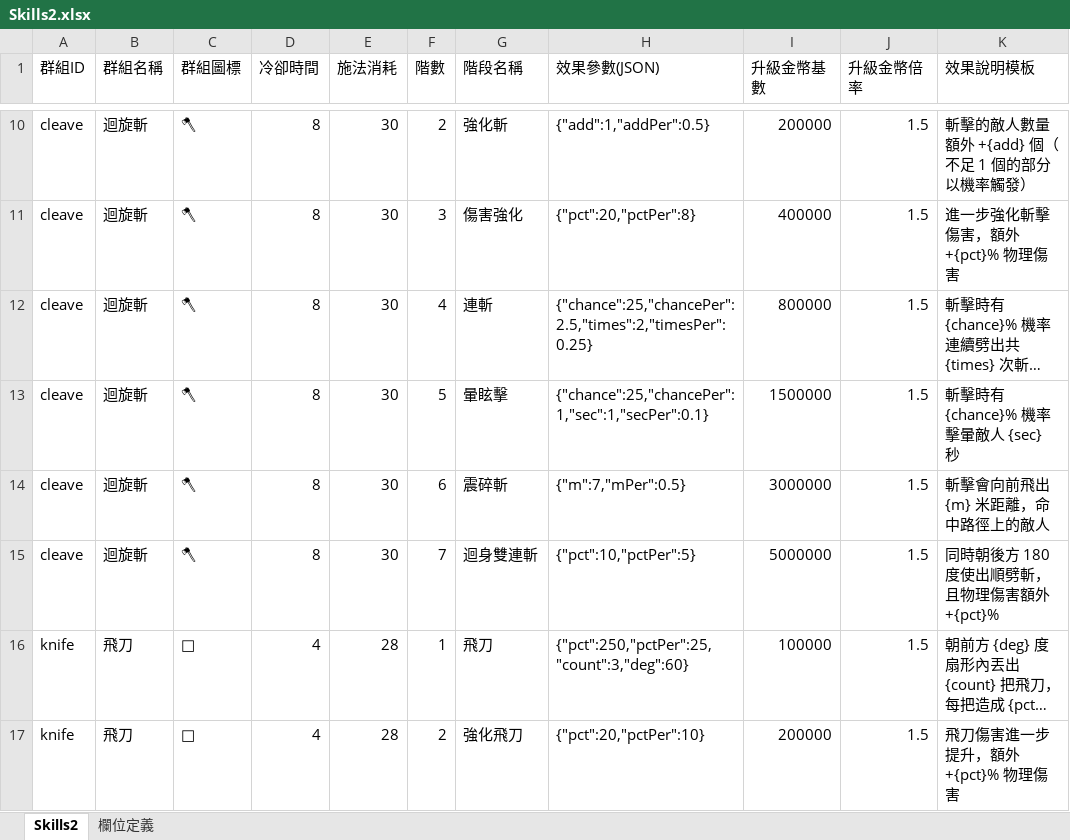
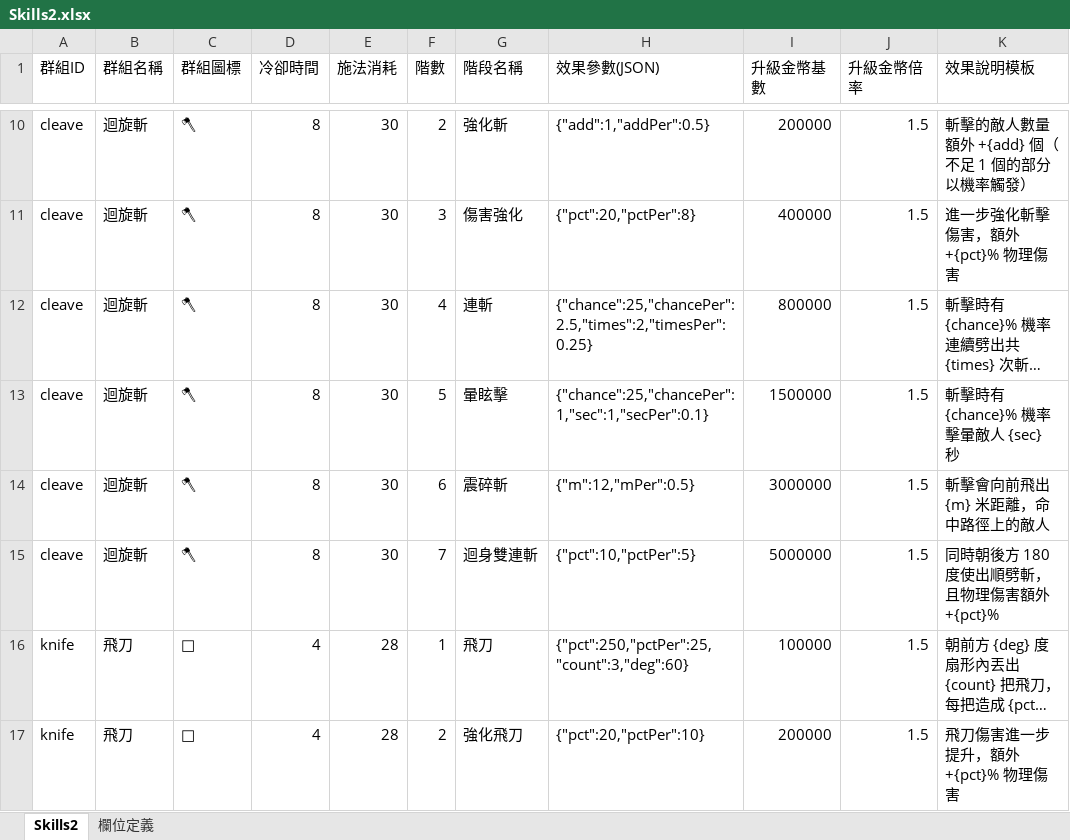
Before and after one commit to myKOF/Idle-RPG, an Excel workbook: config/Excel/Skills2.xlsx, sheet Skills2, drawn as a sheet; only a part is shown, gaps mark what is left out; long unchanged cells end in …; values as stored, in another font and other column widths than the file's, no borders; the diff names each change by its address in the sheet, - before the commit and + after, or states it on an @@ line.

```diff
--- a/config/Excel/Skills2.xlsx (sheet Skills2)
+++ b/config/Excel/Skills2.xlsx (sheet Skills2)
-H14 (效果參數(JSON)): {"m":7,"mPer":0.5}
+H14 (效果參數(JSON)): {"m":12,"mPer":0.5}
```
Also changed, not shown: 10 other files.
